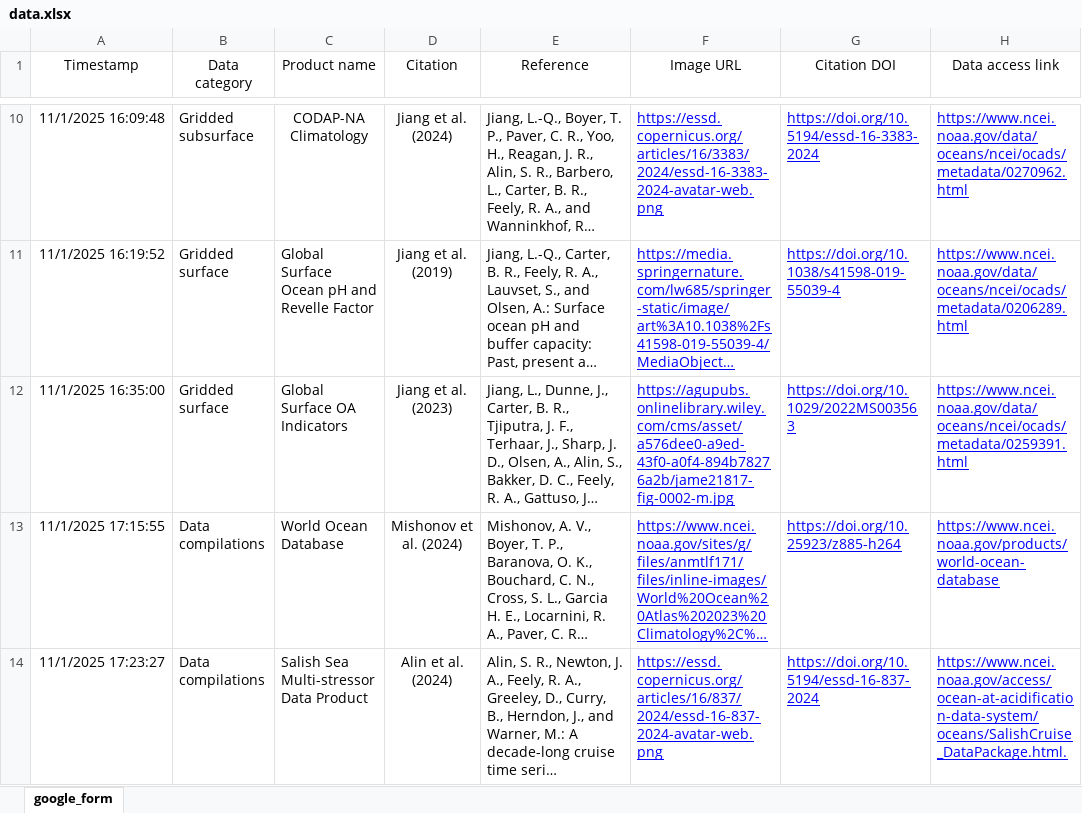
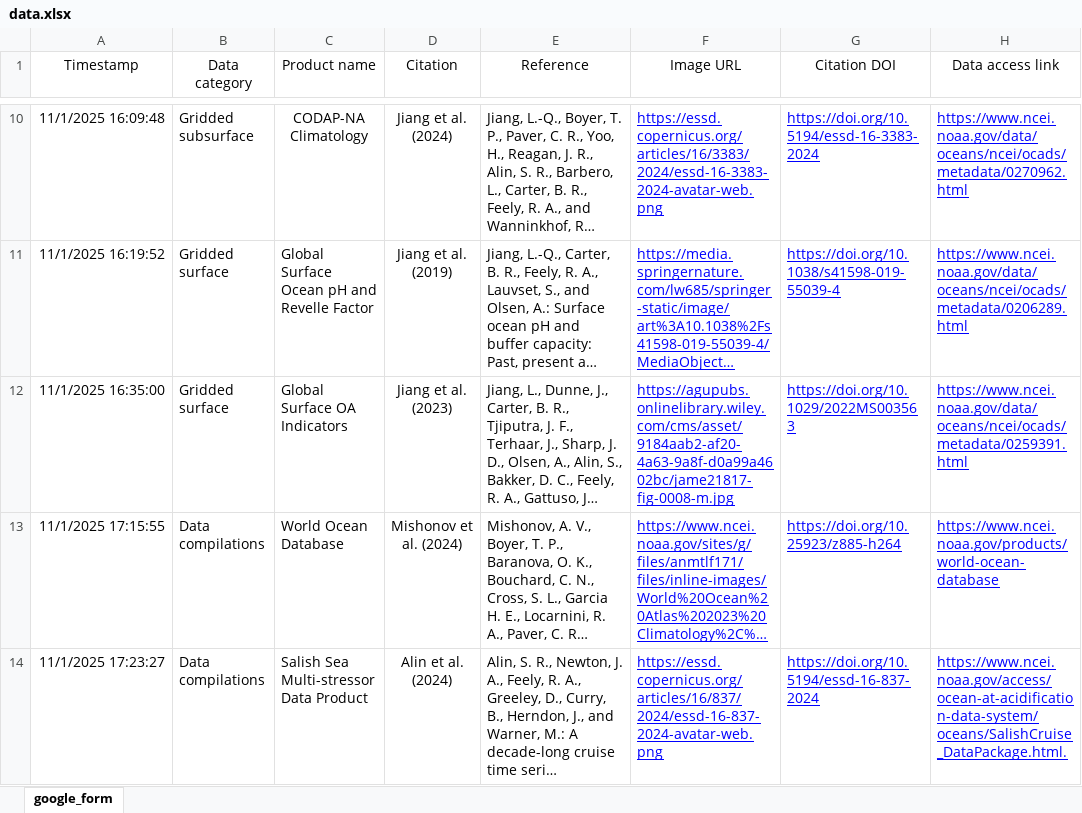
Before and after one commit to OceanCO2/co2-products, an Excel workbook: docs/data.xlsx, sheet google_form, drawn as a sheet; only a part is shown, gaps mark what is left out; long unchanged cells end in …; values as stored, in another font and other column widths than the file's, no borders; charts and pictures and conditional formats and table styles not drawn; the diff names each change by its address in the sheet, - before the commit and + after, or states it on an @@ line.

```diff
--- a/docs/data.xlsx (sheet google_form)
+++ b/docs/data.xlsx (sheet google_form)
-F12 (Image URL): https://agupubs.onlinelibrary.wiley.com/cms/asset/a576dee0-a9ed-43f0-a0f4-894b78276a2b/jame21817-fig-0002-m.jpg
+F12 (Image URL): https://agupubs.onlinelibrary.wiley.com/cms/asset/9184aab2-af20-4a63-9a8f-d0a99a4602bc/jame21817-fig-0008-m.jpg
```
Also changed, not shown: 1 other file.
